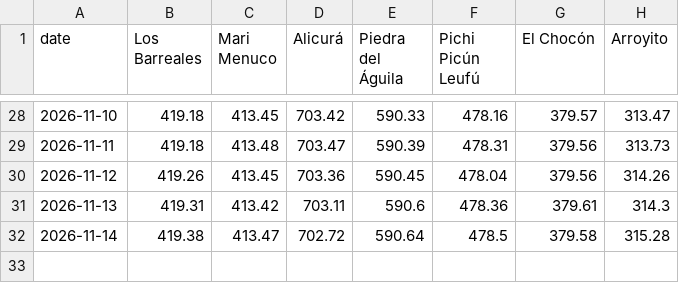
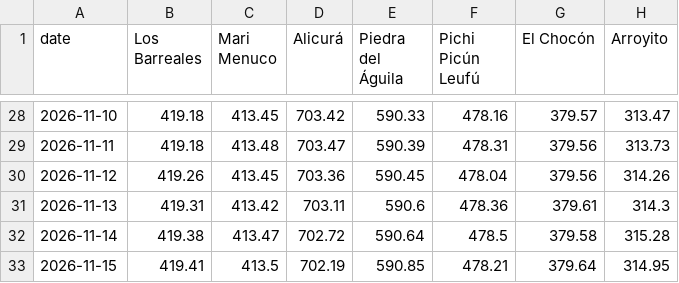
Before and after one commit to thomasdalton9/Energy-public, a CSV file: south_america/argentina_aic_snapshots.csv, drawn as a sheet; only a part is shown, gaps mark what is left out.

```diff
--- a/south_america/argentina_aic_snapshots.csv
+++ b/south_america/argentina_aic_snapshots.csv
@@ -32 +32,2 @@ date,Los Barreales,Mari Menuco,Alicurá,Piedra del Águila,Pichi Picún Leufú,E
 2026-11-14,419.38,413.47,702.72,590.64,478.5,379.58,315.28
+2026-11-15,419.41,413.5,702.19,590.85,478.21,379.64,314.95
```
